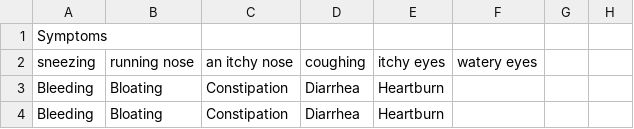
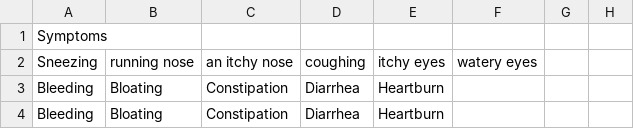
Before and after one commit to Astroguy-ch/DIS, a CSV file: DIS Project - Symptoms.csv, drawn as a sheet; only a part is shown.

Commit message:
Update DIS Project - Symptoms.csv

```diff
--- a/DIS Project - Symptoms.csv
+++ b/DIS Project - Symptoms.csv
@@ -1,3 +1,3 @@
 Symptoms,,,,,,,
-sneezing,running nose,an itchy nose,coughing,itchy eyes,watery eyes,,
+Sneezing,running nose,an itchy nose,coughing,itchy eyes,watery eyes,,
 Bleeding,Bloating,Constipation,Diarrhea,Heartburn,,,
```
